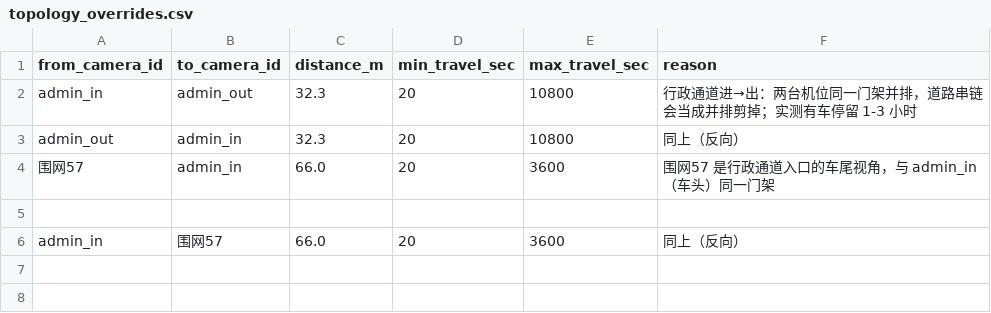
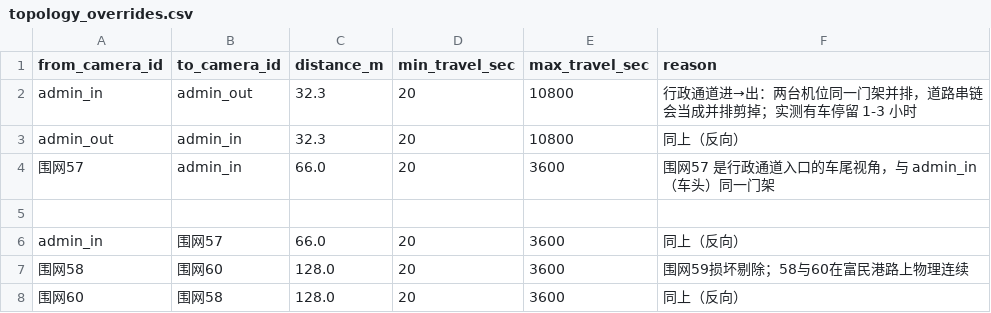
Before and after one commit to BlueberriesChoco/vehicle_tracking_system, a CSV file: config/site/topology_overrides.csv, drawn as a sheet.

```diff
--- a/config/site/topology_overrides.csv
+++ b/config/site/topology_overrides.csv
@@ -6 +6,3 @@ admin_out,admin_in,32.3,20,10800,同上（反向）
 admin_in,围网57,66.0,20,3600,同上（反向）
+围网58,围网60,128.0,20,3600,围网59损坏剔除；58与60在富民港路上物理连续
+围网60,围网58,128.0,20,3600,同上（反向）
```
Also changed, not shown: config/site/camera_scope.csv, config/site/topology_edges.csv, 4 other files.
